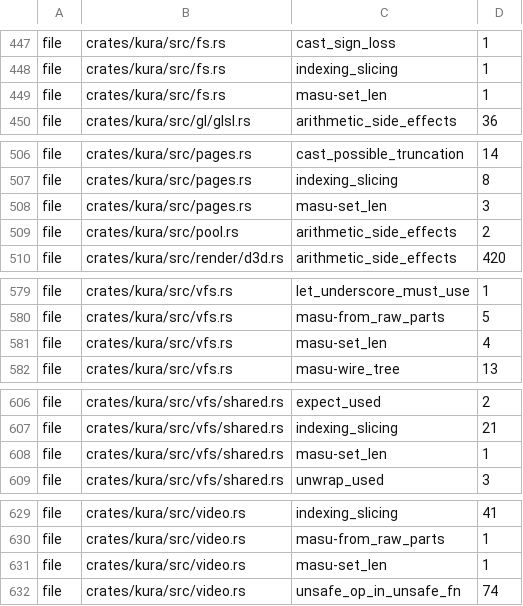
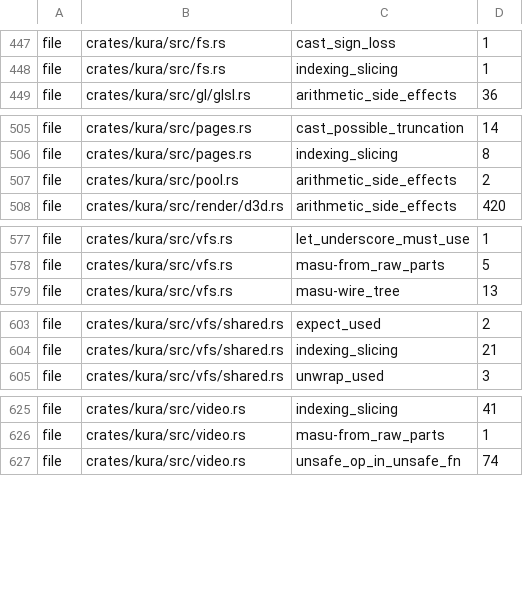
Before and after one commit to a-kaibu/masu, a TSV file: tools/ci/lint-ratchet.tsv, drawn as a sheet; only a part is shown, gaps mark what is left out; the diff covers the shown part only; the diff names each change by its address in the sheet, - before the commit and + after, or states it on an @@ line.

```diff
--- a/tools/ci/lint-ratchet.tsv
+++ b/tools/ci/lint-ratchet.tsv
-row 449: file | crates/kura/src/fs.rs | masu-set_len | 1
-row 508: file | crates/kura/src/pages.rs | masu-set_len | 3
-row 581: file | crates/kura/src/vfs.rs | masu-set_len | 4
-row 608: file | crates/kura/src/vfs/shared.rs | masu-set_len | 1
-row 631: file | crates/kura/src/video.rs | masu-set_len | 1
```
Also changed, not shown: 3 removed rows elsewhere in this file, 1 other file.
